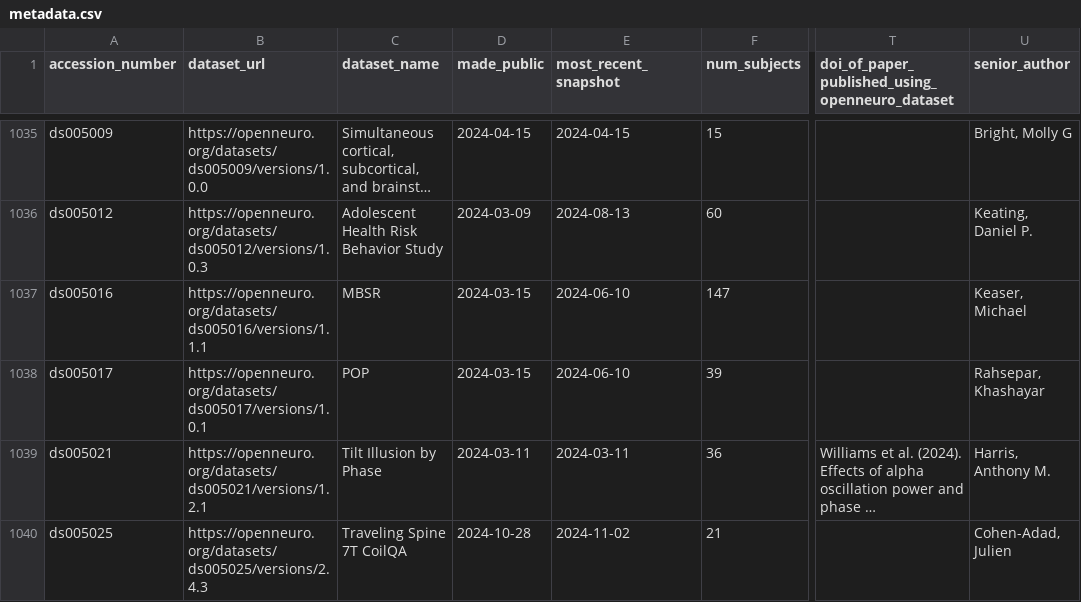
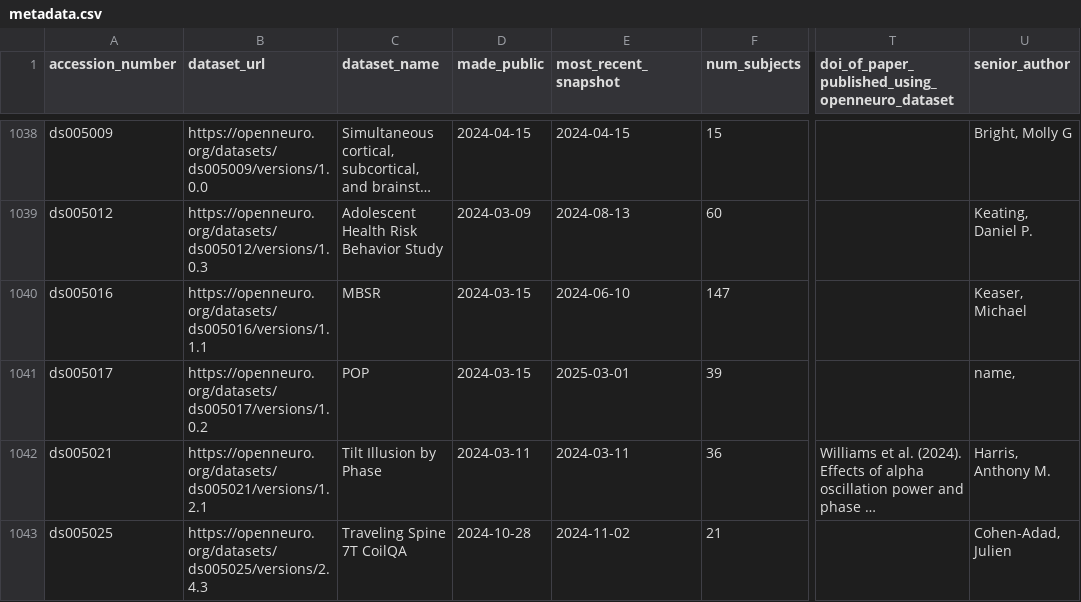
Before and after one commit to jbwexler/openneuro_metadata, a CSV file: metadata.csv, drawn as a sheet; only a part is shown, gaps mark what is left out; long unchanged cells end in …; addresses are those after the commit; the diff covers the shown part only; the diff names each change by its address in the sheet, - before the commit and + after, or states it on an @@ line.

```diff
--- a/metadata.csv
+++ b/metadata.csv
-B1041 (dataset_url): https://openneuro.org/datasets/ds005017/versions/1.0.1
+B1041 (dataset_url): https://openneuro.org/datasets/ds005017/versions/1.0.2
-E1041 (most_recent_snapshot): 2024-06-10
+E1041 (most_recent_snapshot): 2025-03-01
-U1041 (senior_author): Rahsepar, Khashayar
+U1041 (senior_author): name,
```
Also changed, not shown: 5 added rows and 29 edited cells elsewhere in this file.
